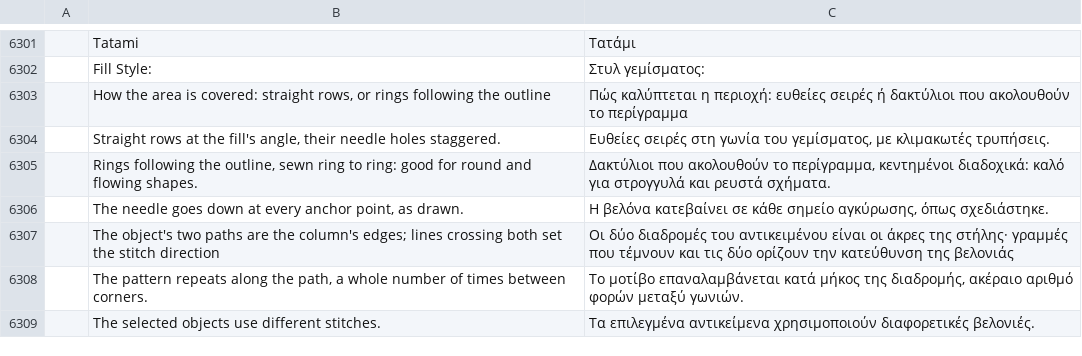
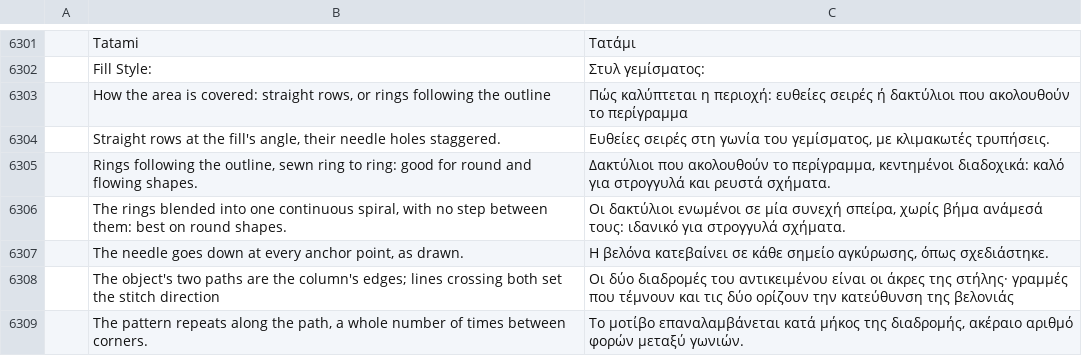
Before and after one commit to KellyMurphy/vectorcraft, a TSV file: crates/ui-egui/src/i18n/el.tsv, drawn as a sheet; only a part is shown, gaps mark what is left out; the shorter side is filled out with more unchanged rows; the diff names each change by its address in the sheet, - before the commit and + after, or states it on an @@ line.

```diff
--- a/crates/ui-egui/src/i18n/el.tsv
+++ b/crates/ui-egui/src/i18n/el.tsv
+row 6306:  | The rings blended into one continuous spiral, with no step between them: best on round shapes. | Οι δακτύλιοι ενωμένοι σε μία συνεχή σπείρα, χωρίς βήμα ανάμεσά τους: ιδανικό για στρογγυλά σχήματα.
```
Also changed, not shown: crates/ui-egui/src/i18n/bg.tsv, crates/ui-egui/src/i18n/fi.tsv, 31 other files.
